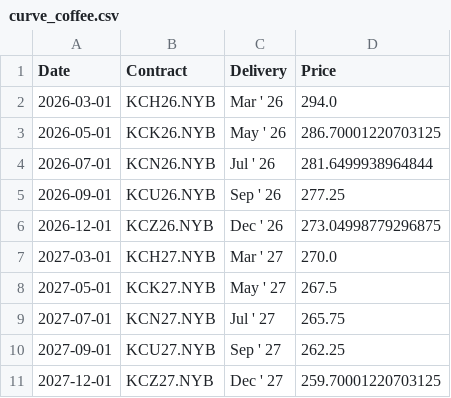
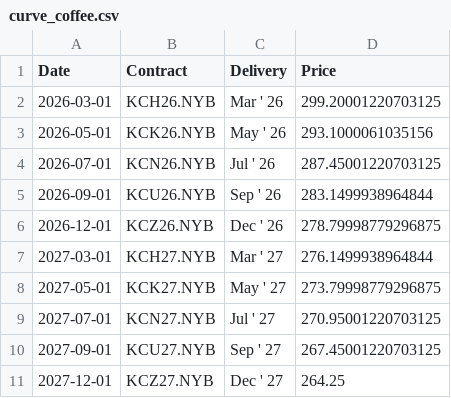
Before and after one commit to aethrixdev/cross_market_dashboard, a CSV file: data/processed/futures_curves/curve_coffee.csv, drawn as a sheet.

```diff
--- a/data/processed/futures_curves/curve_coffee.csv
+++ b/data/processed/futures_curves/curve_coffee.csv
@@ -1,11 +1,11 @@
 Date,Contract,Delivery,Price
-2026-03-01,KCH26.NYB,Mar ' 26,294.0
-2026-05-01,KCK26.NYB,May ' 26,286.70001220703125
-2026-07-01,KCN26.NYB,Jul ' 26,281.6499938964844
-2026-09-01,KCU26.NYB,Sep ' 26,277.25
-2026-12-01,KCZ26.NYB,Dec ' 26,273.04998779296875
-2027-03-01,KCH27.NYB,Mar ' 27,270.0
-2027-05-01,KCK27.NYB,May ' 27,267.5
-2027-07-01,KCN27.NYB,Jul ' 27,265.75
-2027-09-01,KCU27.NYB,Sep ' 27,262.25
-2027-12-01,KCZ27.NYB,Dec ' 27,259.70001220703125
+2026-03-01,KCH26.NYB,Mar ' 26,299.20001220703125
+2026-05-01,KCK26.NYB,May ' 26,293.1000061035156
+2026-07-01,KCN26.NYB,Jul ' 26,287.45001220703125
+2026-09-01,KCU26.NYB,Sep ' 26,283.1499938964844
+2026-12-01,KCZ26.NYB,Dec ' 26,278.79998779296875
+2027-03-01,KCH27.NYB,Mar ' 27,276.1499938964844
+2027-05-01,KCK27.NYB,May ' 27,273.79998779296875
+2027-07-01,KCN27.NYB,Jul ' 27,270.95001220703125
+2027-09-01,KCU27.NYB,Sep ' 27,267.45001220703125
+2027-12-01,KCZ27.NYB,Dec ' 27,264.25
```
Also changed, not shown: data/processed/stocks_snapshot.csv, data/processed/us_yields.csv, 24 other files.
